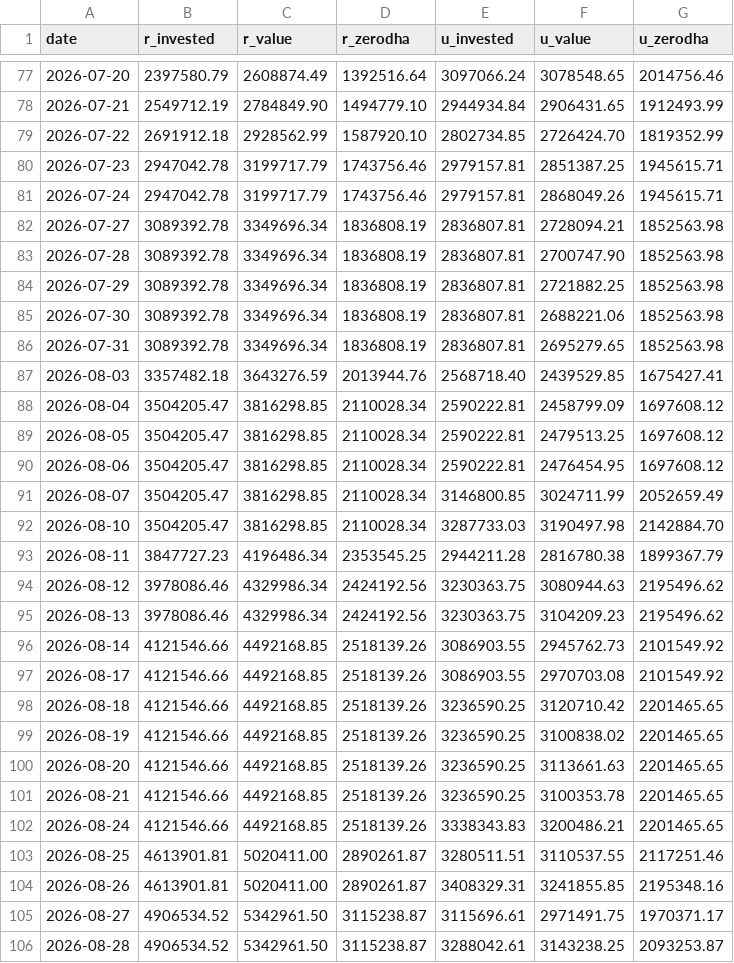
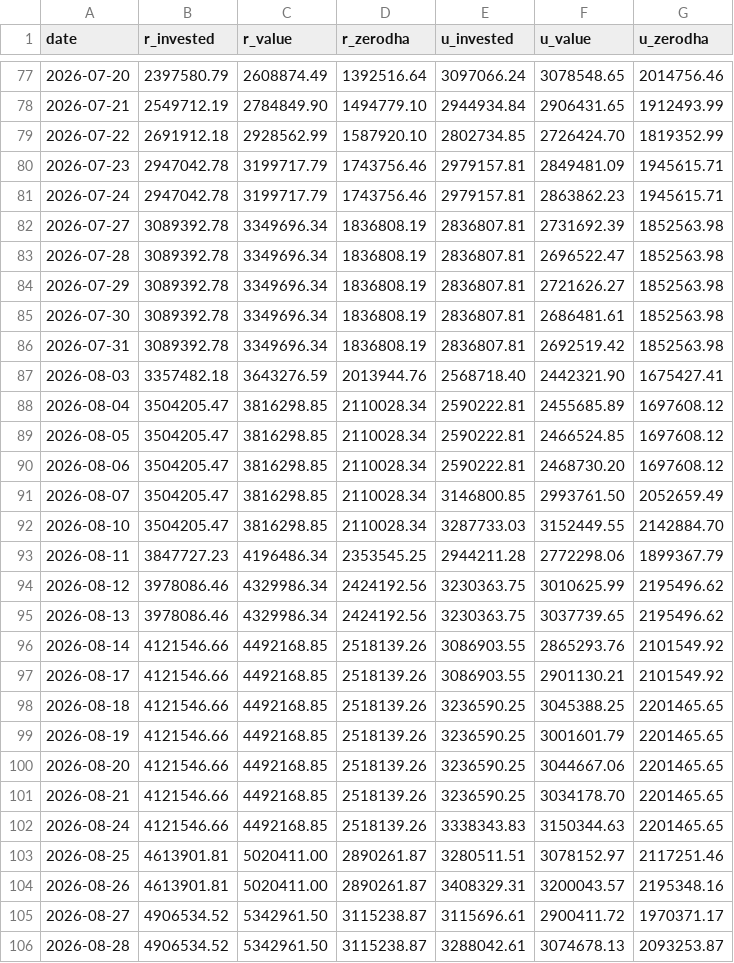
Before and after one commit to himanshu-1608/personal-portfolio, a CSV file: reports/portfolio_timeline.csv, drawn as a sheet; only a part is shown, gaps mark what is left out; the diff covers the shown part only.

```diff
--- a/reports/portfolio_timeline.csv
+++ b/reports/portfolio_timeline.csv
@@ -79,28 +79,28 @@ date,r_invested,r_value,r_zerodha,u_invested,u_value,u_zerodha
 2026-07-22,2691912.18,2928562.99,1587920.10,2802734.85,2726424.70,1819352.99
-2026-07-23,2947042.78,3199717.79,1743756.46,2979157.81,2851387.25,1945615.71
-2026-07-24,2947042.78,3199717.79,1743756.46,2979157.81,2868049.26,1945615.71
-2026-07-27,3089392.78,3349696.34,1836808.19,2836807.81,2728094.21,1852563.98
-2026-07-28,3089392.78,3349696.34,1836808.19,2836807.81,2700747.90,1852563.98
-2026-07-29,3089392.78,3349696.34,1836808.19,2836807.81,2721882.25,1852563.98
-2026-07-30,3089392.78,3349696.34,1836808.19,2836807.81,2688221.06,1852563.98
-2026-07-31,3089392.78,3349696.34,1836808.19,2836807.81,2695279.65,1852563.98
-2026-08-03,3357482.18,3643276.59,2013944.76,2568718.40,2439529.85,1675427.41
-2026-08-04,3504205.47,3816298.85,2110028.34,2590222.81,2458799.09,1697608.12
-2026-08-05,3504205.47,3816298.85,2110028.34,2590222.81,2479513.25,1697608.12
-2026-08-06,3504205.47,3816298.85,2110028.34,2590222.81,2476454.95,1697608.12
-2026-08-07,3504205.47,3816298.85,2110028.34,3146800.85,3024711.99,2052659.49
-2026-08-10,3504205.47,3816298.85,2110028.34,3287733.03,3190497.98,2142884.70
-2026-08-11,3847727.23,4196486.34,2353545.25,2944211.28,2816780.38,1899367.79
-2026-08-12,3978086.46,4329986.34,2424192.56,3230363.75,3080944.63,2195496.62
-2026-08-13,3978086.46,4329986.34,2424192.56,3230363.75,3104209.23,2195496.62
-2026-08-14,4121546.66,4492168.85,2518139.26,3086903.55,2945762.73,2101549.92
-2026-08-17,4121546.66,4492168.85,2518139.26,3086903.55,2970703.08,2101549.92
-2026-08-18,4121546.66,4492168.85,2518139.26,3236590.25,3120710.42,2201465.65
-2026-08-19,4121546.66,4492168.85,2518139.26,3236590.25,3100838.02,2201465.65
-2026-08-20,4121546.66,4492168.85,2518139.26,3236590.25,3113661.63,2201465.65
-2026-08-21,4121546.66,4492168.85,2518139.26,3236590.25,3100353.78,2201465.65
-2026-08-24,4121546.66,4492168.85,2518139.26,3338343.83,3200486.21,2201465.65
-2026-08-25,4613901.81,5020411.00,2890261.87,3280511.51,3110537.55,2117251.46
-2026-08-26,4613901.81,5020411.00,2890261.87,3408329.31,3241855.85,2195348.16
-2026-08-27,4906534.52,5342961.50,3115238.87,3115696.61,2971491.75,1970371.17
-2026-08-28,4906534.52,5342961.50,3115238.87,3288042.61,3143238.25,2093253.87
+2026-07-23,2947042.78,3199717.79,1743756.46,2979157.81,2849481.09,1945615.71
+2026-07-24,2947042.78,3199717.79,1743756.46,2979157.81,2863862.23,1945615.71
+2026-07-27,3089392.78,3349696.34,1836808.19,2836807.81,2731692.39,1852563.98
+2026-07-28,3089392.78,3349696.34,1836808.19,2836807.81,2696522.47,1852563.98
+2026-07-29,3089392.78,3349696.34,1836808.19,2836807.81,2721626.27,1852563.98
+2026-07-30,3089392.78,3349696.34,1836808.19,2836807.81,2686481.61,1852563.98
+2026-07-31,3089392.78,3349696.34,1836808.19,2836807.81,2692519.42,1852563.98
+2026-08-03,3357482.18,3643276.59,2013944.76,2568718.40,2442321.90,1675427.41
+2026-08-04,3504205.47,3816298.85,2110028.34,2590222.81,2455685.89,1697608.12
+2026-08-05,3504205.47,3816298.85,2110028.34,2590222.81,2466524.85,1697608.12
+2026-08-06,3504205.47,3816298.85,2110028.34,2590222.81,2468730.20,1697608.12
+2026-08-07,3504205.47,3816298.85,2110028.34,3146800.85,2993761.50,2052659.49
+2026-08-10,3504205.47,3816298.85,2110028.34,3287733.03,3152449.55,2142884.70
+2026-08-11,3847727.23,4196486.34,2353545.25,2944211.28,2772298.06,1899367.79
+2026-08-12,3978086.46,4329986.34,2424192.56,3230363.75,3010625.99,2195496.62
+2026-08-13,3978086.46,4329986.34,2424192.56,3230363.75,3037739.65,2195496.62
+2026-08-14,4121546.66,4492168.85,2518139.26,3086903.55,2865293.76,2101549.92
+2026-08-17,4121546.66,4492168.85,2518139.26,3086903.55,2901130.21,2101549.92
+2026-08-18,4121546.66,4492168.85,2518139.26,3236590.25,3045388.25,2201465.65
+2026-08-19,4121546.66,4492168.85,2518139.26,3236590.25,3001601.79,2201465.65
+2026-08-20,4121546.66,4492168.85,2518139.26,3236590.25,3044667.06,2201465.65
+2026-08-21,4121546.66,4492168.85,2518139.26,3236590.25,3034178.70,2201465.65
+2026-08-24,4121546.66,4492168.85,2518139.26,3338343.83,3150344.63,2201465.65
+2026-08-25,4613901.81,5020411.00,2890261.87,3280511.51,3078152.97,2117251.46
+2026-08-26,4613901.81,5020411.00,2890261.87,3408329.31,3200043.57,2195348.16
+2026-08-27,4906534.52,5342961.50,3115238.87,3115696.61,2900411.72,1970371.17
+2026-08-28,4906534.52,5342961.50,3115238.87,3288042.61,3074678.13,2093253.87
```
Also changed, not shown: 2 added rows and 16 edited cells elsewhere in this file, reports/mtf_pnl_summary.csv, reports/stock_pnl_summary.csv, 4 other files.
